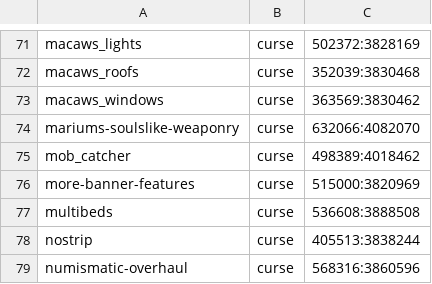
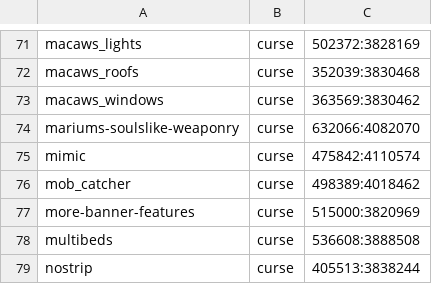
Before and after one commit to Crendgrim/DynamicCrosshairCompat, a CSV file: supported_mods.csv, drawn as a sheet; only a part is shown, gaps mark what is left out; the shorter side is filled out with more unchanged rows.

Commit message:
Add support for Mimic

```diff
--- a/supported_mods.csv
+++ b/supported_mods.csv
@@ -74,2 +74,3 @@ macaws_windows,curse,363569:3830462
 mariums-soulslike-weaponry,curse,632066:4082070
+mimic,curse,475842:4110574
 mob_catcher,curse,498389:4018462
```
Also changed, not shown: 2 other files.
